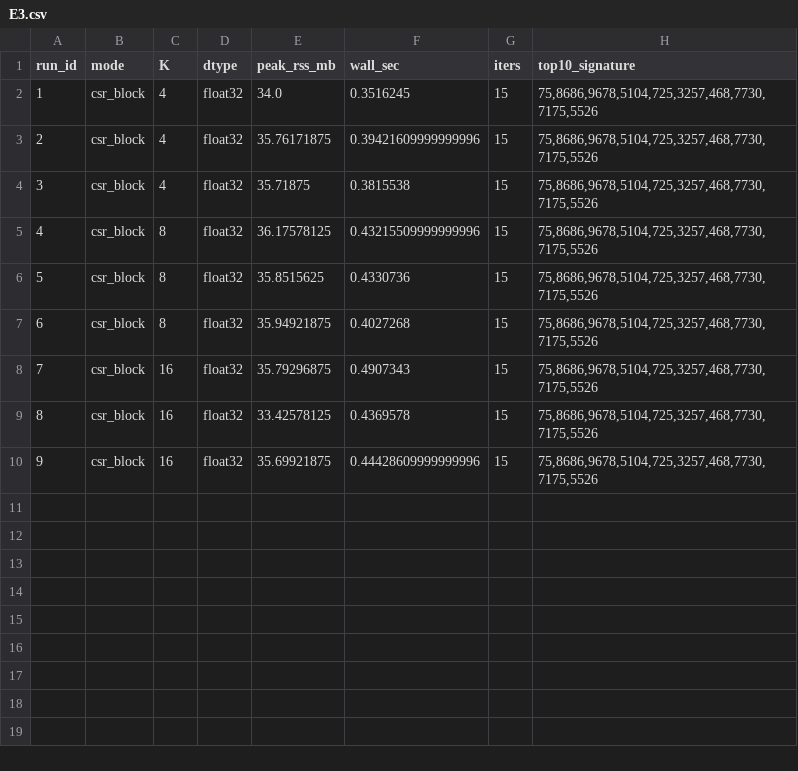
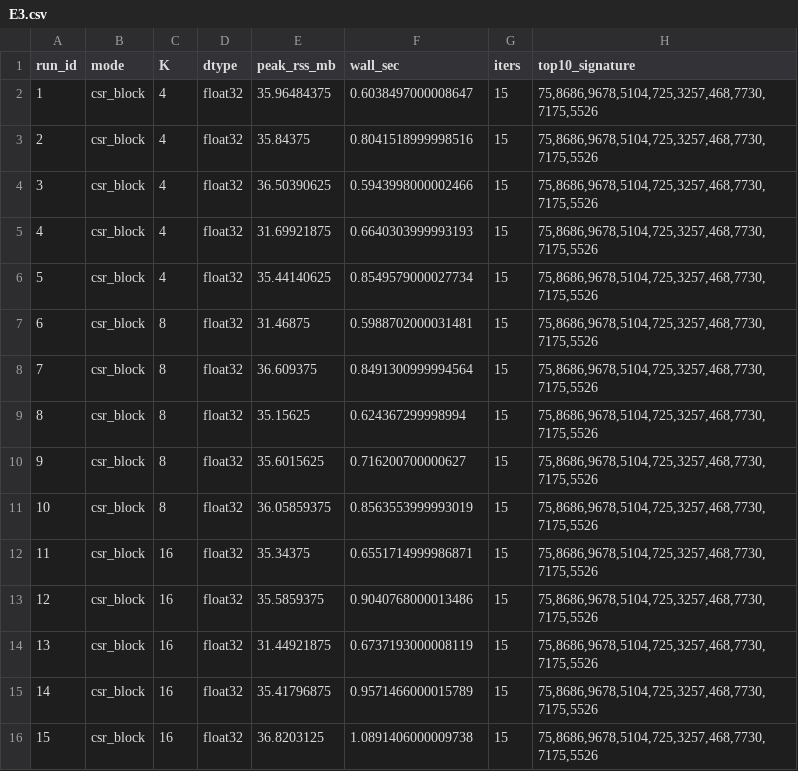
Before and after one commit to kyc001/bigdatacompute, a CSV file: experiments/E3.csv, drawn as a sheet; addresses are those after the commit; the diff names each change by its address in the sheet, - before the commit and + after, or states it on an @@ line.

Commit message:
Update PageRank core, tests, experiment artifacts, report assets, and ignore rules

```diff
--- a/experiments/E3.csv
+++ b/experiments/E3.csv
-E2 (peak_rss_mb): 34.0
+E2 (peak_rss_mb): 35.96484375
-F2 (wall_sec): 0.3516245
+F2 (wall_sec): 0.6038497000008647
-E3 (peak_rss_mb): 35.76171875
+E3 (peak_rss_mb): 35.84375
-F3 (wall_sec): 0.39421609999999996
+F3 (wall_sec): 0.8041518999998516
-E4 (peak_rss_mb): 35.71875
+E4 (peak_rss_mb): 36.50390625
-F4 (wall_sec): 0.3815538
+F4 (wall_sec): 0.5943998000002466
+row 5: 4 | csr_block | 4 | float32 | 31.69921875 | 0.6640303999993193 | 15 | 75,8686,9678,5104,725,3257,468,7730,7175,5526
+row 6: 5 | csr_block | 4 | float32 | 35.44140625 | 0.8549579000027734 | 15 | 75,8686,9678,5104,725,3257,468,7730,7175,5526
@@ column A (run_id) renumbered between rows 7 and 14 @@
-E7 (peak_rss_mb): 36.17578125
+E7 (peak_rss_mb): 31.46875
-F7 (wall_sec): 0.43215509999999996
+F7 (wall_sec): 0.5988702000031481
-E8 (peak_rss_mb): 35.8515625
+E8 (peak_rss_mb): 36.609375
-F8 (wall_sec): 0.4330736
+F8 (wall_sec): 0.8491300999994564
-E9 (peak_rss_mb): 35.94921875
+E9 (peak_rss_mb): 35.15625
-F9 (wall_sec): 0.4027268
+F9 (wall_sec): 0.624367299998994
+row 10: 9 | csr_block | 8 | float32 | 35.6015625 | 0.716200700000627 | 15 | 75,8686,9678,5104,725,3257,468,7730,7175,5526
+row 11: 10 | csr_block | 8 | float32 | 36.05859375 | 0.8563553999993019 | 15 | 75,8686,9678,5104,725,3257,468,7730,7175,5526
-E12 (peak_rss_mb): 35.79296875
+E12 (peak_rss_mb): 35.34375
-F12 (wall_sec): 0.4907343
+F12 (wall_sec): 0.6551714999986871
-E13 (peak_rss_mb): 33.42578125
+E13 (peak_rss_mb): 35.5859375
-F13 (wall_sec): 0.4369578
+F13 (wall_sec): 0.9040768000013486
-E14 (peak_rss_mb): 35.69921875
+E14 (peak_rss_mb): 31.44921875
-F14 (wall_sec): 0.44428609999999996
+F14 (wall_sec): 0.6737193000008119
+row 15: 14 | csr_block | 16 | float32 | 35.41796875 | 0.9571466000015789 | 15 | 75,8686,9678,5104,725,3257,468,7730,7175,5526
+row 16: 15 | csr_block | 16 | float32 | 36.8203125 | 1.0891406000009738 | 15 | 75,8686,9678,5104,725,3257,468,7730,7175,5526
```
Also changed, not shown: experiments/E4.csv, experiments/E7.csv, 24 other files.
